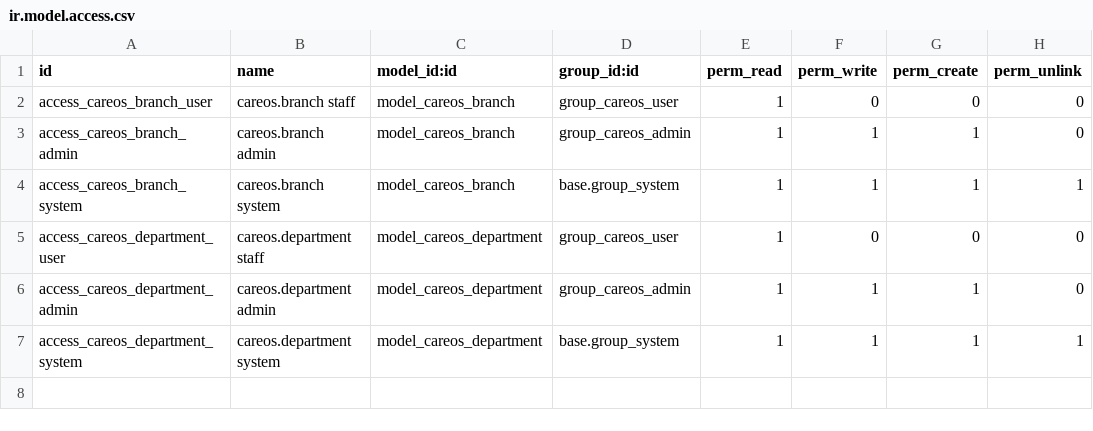
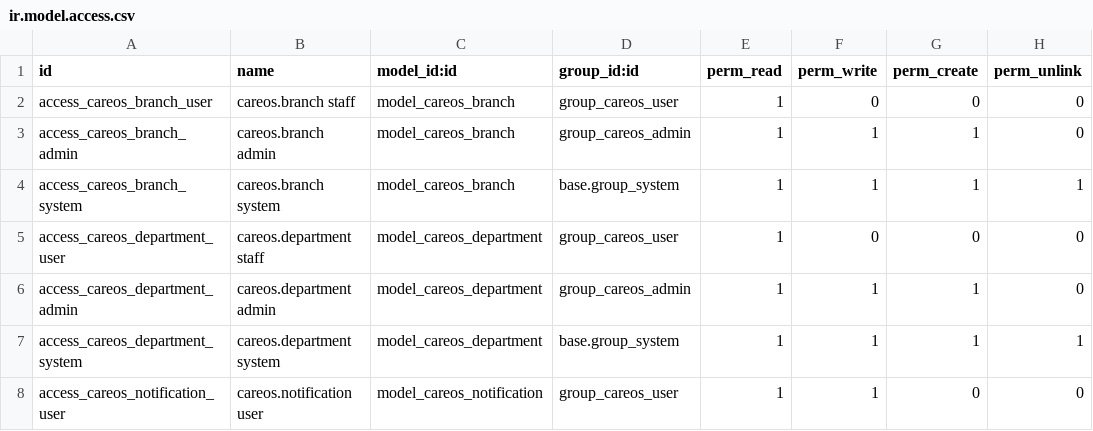
Before and after one commit to real-GBOY/clinicOS, a CSV file: custom_addons/careos_base/security/ir.model.access.csv, drawn as a sheet.

```diff
--- a/custom_addons/careos_base/security/ir.model.access.csv
+++ b/custom_addons/careos_base/security/ir.model.access.csv
@@ -7 +7,2 @@ access_careos_department_admin,careos.department admin,model_careos_department,g
 access_careos_department_system,careos.department system,model_careos_department,base.group_system,1,1,1,1
+access_careos_notification_user,careos.notification user,model_careos_notification,group_careos_user,1,1,0,0
```
Also changed, not shown: 30 other files.
